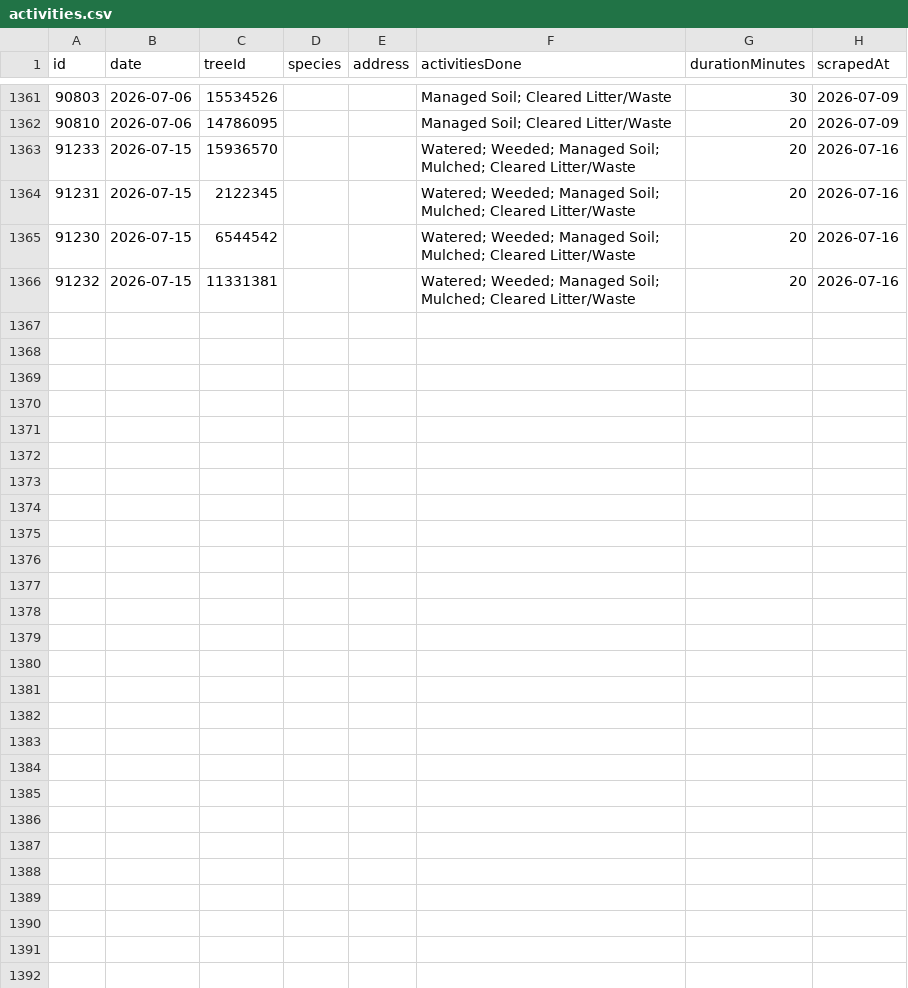
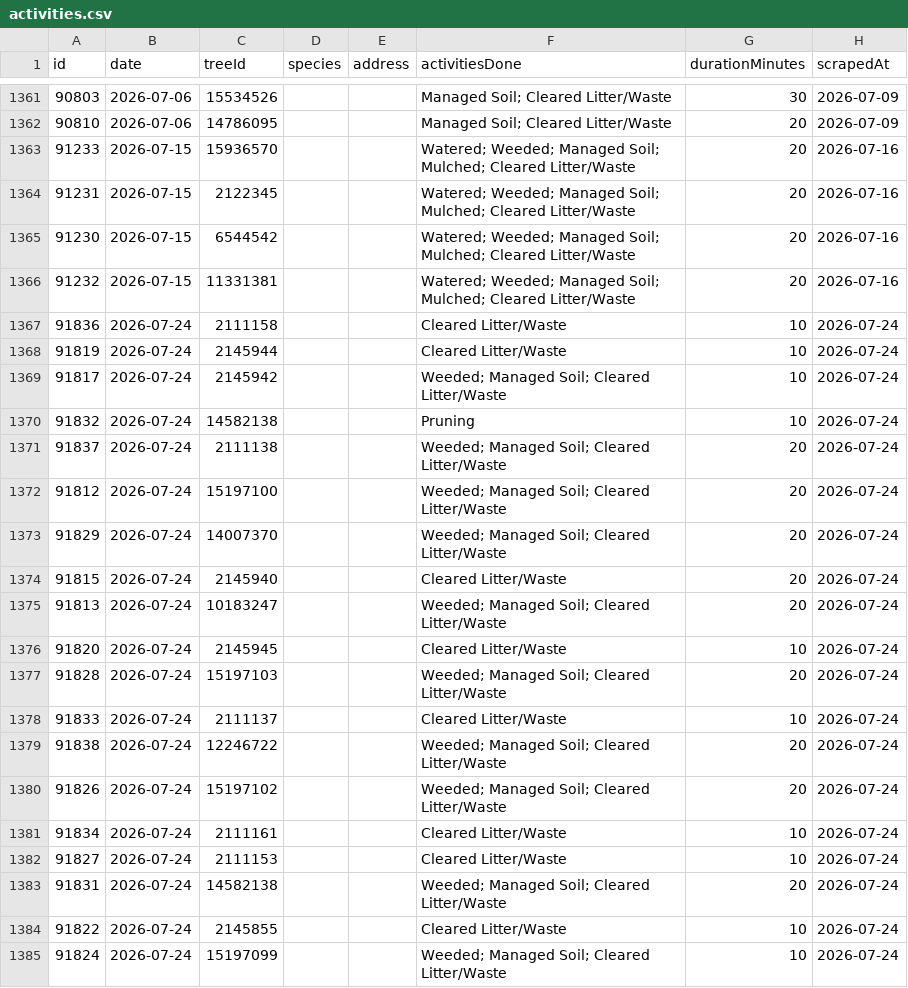
Before and after one commit to hadas-lesecologycenter/nyc-tree-dashboard, a CSV file: data/activities.csv, drawn as a sheet; only a part is shown, gaps mark what is left out; the diff covers the shown part only; the diff names each change by its address in the sheet, - before the commit and + after, or states it on an @@ line.

Commit message:
Sync 2026-07-24 (+29 activities)

```diff
--- a/data/activities.csv
+++ b/data/activities.csv
+row 1367: 91836 | 2026-07-24 | 2111158 |  |  | Cleared Litter/Waste | 10 | 2026-07-24
+row 1368: 91819 | 2026-07-24 | 2145944 |  |  | Cleared Litter/Waste | 10 | 2026-07-24
+row 1369: 91817 | 2026-07-24 | 2145942 |  |  | Weeded; Managed Soil; Cleared Litter/Waste | 10 | 2026-07-24
+row 1370: 91832 | 2026-07-24 | 14582138 |  |  | Pruning | 10 | 2026-07-24
+row 1371: 91837 | 2026-07-24 | 2111138 |  |  | Weeded; Managed Soil; Cleared Litter/Waste | 20 | 2026-07-24
+row 1372: 91812 | 2026-07-24 | 15197100 |  |  | Weeded; Managed Soil; Cleared Litter/Waste | 20 | 2026-07-24
+row 1373: 91829 | 2026-07-24 | 14007370 |  |  | Weeded; Managed Soil; Cleared Litter/Waste | 20 | 2026-07-24
+row 1374: 91815 | 2026-07-24 | 2145940 |  |  | Cleared Litter/Waste | 20 | 2026-07-24
+row 1375: 91813 | 2026-07-24 | 10183247 |  |  | Weeded; Managed Soil; Cleared Litter/Waste | 20 | 2026-07-24
+row 1376: 91820 | 2026-07-24 | 2145945 |  |  | Cleared Litter/Waste | 10 | 2026-07-24
+row 1377: 91828 | 2026-07-24 | 15197103 |  |  | Weeded; Managed Soil; Cleared Litter/Waste | 20 | 2026-07-24
+row 1378: 91833 | 2026-07-24 | 2111137 |  |  | Cleared Litter/Waste | 10 | 2026-07-24
+row 1379: 91838 | 2026-07-24 | 12246722 |  |  | Weeded; Managed Soil; Cleared Litter/Waste | 20 | 2026-07-24
+row 1380: 91826 | 2026-07-24 | 15197102 |  |  | Weeded; Managed Soil; Cleared Litter/Waste | 20 | 2026-07-24
+row 1381: 91834 | 2026-07-24 | 2111161 |  |  | Cleared Litter/Waste | 10 | 2026-07-24
+row 1382: 91827 | 2026-07-24 | 2111153 |  |  | Cleared Litter/Waste | 10 | 2026-07-24
+row 1383: 91831 | 2026-07-24 | 14582138 |  |  | Weeded; Managed Soil; Cleared Litter/Waste | 20 | 2026-07-24
+row 1384: 91822 | 2026-07-24 | 2145855 |  |  | Cleared Litter/Waste | 10 | 2026-07-24
+row 1385: 91824 | 2026-07-24 | 15197099 |  |  | Weeded; Managed Soil; Cleared Litter/Waste | 10 | 2026-07-24
```
Also changed, not shown: 10 added rows elsewhere in this file.
